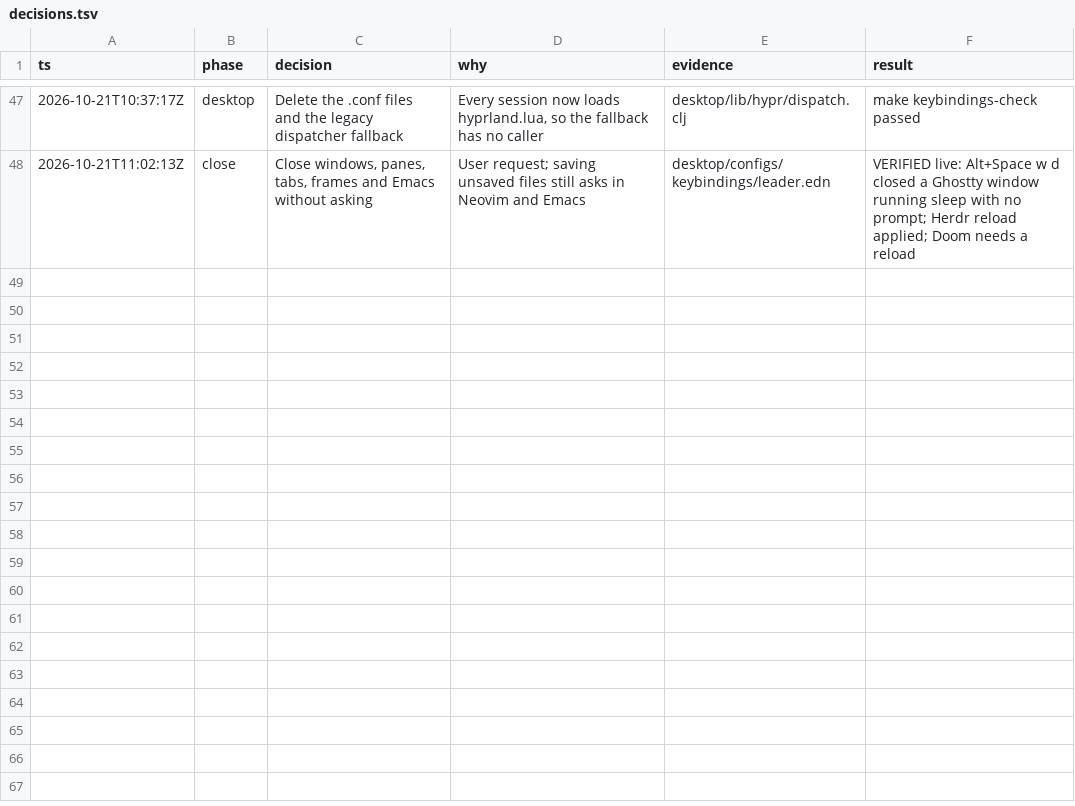
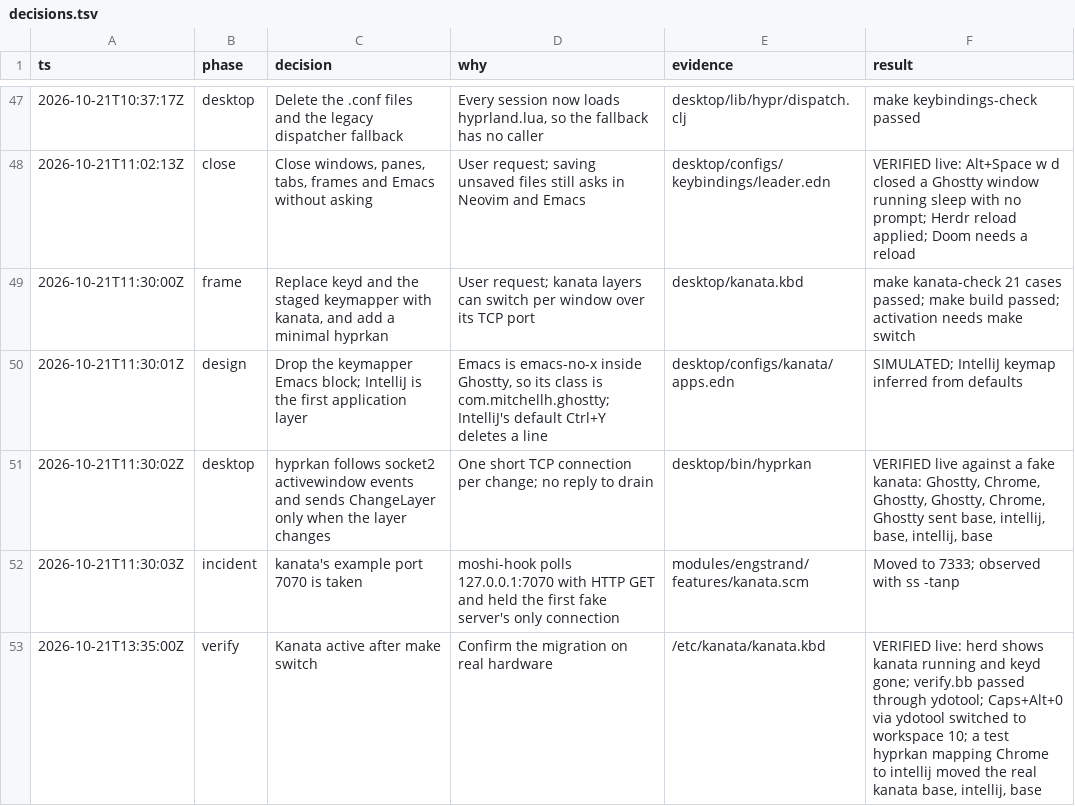
Before and after one commit to doueng/guix, a TSV file: desktop/build/keybindings/decisions.tsv, drawn as a sheet; only a part is shown, gaps mark what is left out.

Commit message:
keybindings: replace keyd and keymapper with kanata and a minimal hyprkan
desktop/kanata.kbd reproduces every keyd binding. hyprkan follows Hyprland
focus and switches kanata to the layer kanata/apps.edn names for the window
class. IntelliJ gets the first layer, so Cmd+Shift+Z redoes instead of
sending Ctrl+Y, which deletes a line there.

The keymapper Emacs block is dropped: Emacs runs inside Ghostty, so no window
class identifies it. make kanata-check replays chords through kanata's
simulator at the version Guix ships.

```diff
--- a/desktop/build/keybindings/decisions.tsv
+++ b/desktop/build/keybindings/decisions.tsv
@@ -48 +48,6 @@ ts	phase	decision	why	evidence	result
 2026-10-21T11:02:13Z	close	Close windows, panes, tabs, frames and Emacs without asking	User request; saving unsaved files still asks in Neovim and Emacs	desktop/configs/keybindings/leader.edn	VERIFIED live: Alt+Space w d closed a Ghostty window running sleep with no prompt; Herdr reload applied; Doom needs a reload
+2026-10-21T11:30:00Z	frame	Replace keyd and the staged keymapper with kanata, and add a minimal hyprkan	User request; kanata layers can switch per window over its TCP port	desktop/kanata.kbd	make kanata-check 21 cases passed; make build passed; activation needs make switch
+2026-10-21T11:30:01Z	design	Drop the keymapper Emacs block; IntelliJ is the first application layer	Emacs is emacs-no-x inside Ghostty, so its class is com.mitchellh.ghostty; IntelliJ's default Ctrl+Y deletes a line	desktop/configs/kanata/apps.edn	SIMULATED; IntelliJ keymap inferred from defaults
+2026-10-21T11:30:02Z	desktop	hyprkan follows socket2 activewindow events and sends ChangeLayer only when the layer changes	One short TCP connection per change; no reply to drain	desktop/bin/hyprkan	VERIFIED live against a fake kanata: Ghostty, Chrome, Ghostty, Ghostty, Chrome, Ghostty sent base, intellij, base, intellij, base
+2026-10-21T11:30:03Z	incident	kanata's example port 7070 is taken	moshi-hook polls 127.0.0.1:7070 with HTTP GET and held the first fake server's only connection	modules/engstrand/features/kanata.scm	Moved to 7333; observed with ss -tanp
+2026-10-21T13:35:00Z	verify	Kanata active after make switch	Confirm the migration on real hardware	/etc/kanata/kanata.kbd	VERIFIED live: herd shows kanata running and keyd gone; verify.bb passed through ydotool; Caps+Alt+0 via ydotool switched to workspace 10; a test hyprkan mapping Chrome to intellij moved the real kanata base, intellij, base
```
Also changed, not shown: 24 other files.
